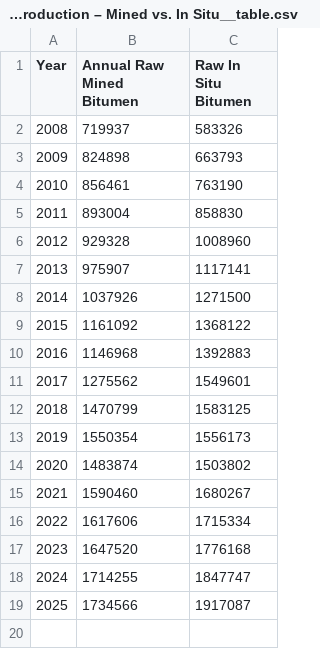
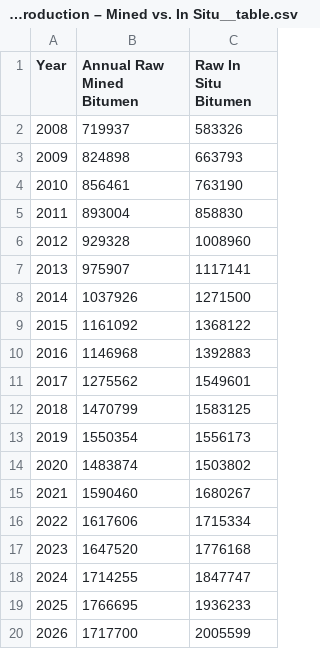
Before and after one commit to capp-shekinah/capp_datawrapper_csv, a CSV file: 01_production_and_resources/01_Alberta Oil Sands Production – Mined vs. In Situ__table.csv, drawn as a sheet.

Commit message:
Update Production & Resources chart data (01_Alberta Oil Sands Production – Mined vs. In Situ__table.csv)

```diff
--- a/01_production_and_resources/01_Alberta Oil Sands Production – Mined vs. In Situ__table.csv
+++ b/01_production_and_resources/01_Alberta Oil Sands Production – Mined vs. In Situ__table.csv
@@ -18,2 +18,3 @@ Year,Annual Raw Mined Bitumen,Raw In Situ Bitumen
 2024,1714255,1847747
-2025,1734566,1917087
+2025,1766695,1936233
+2026,1717700,2005599
```
